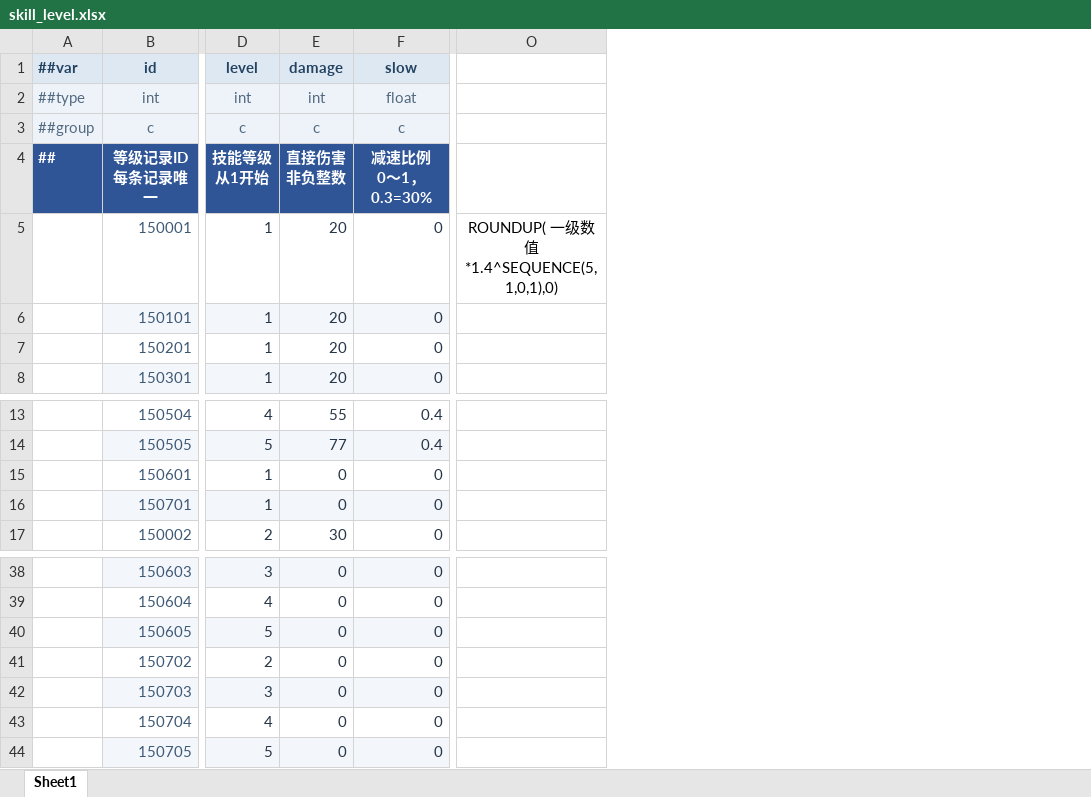
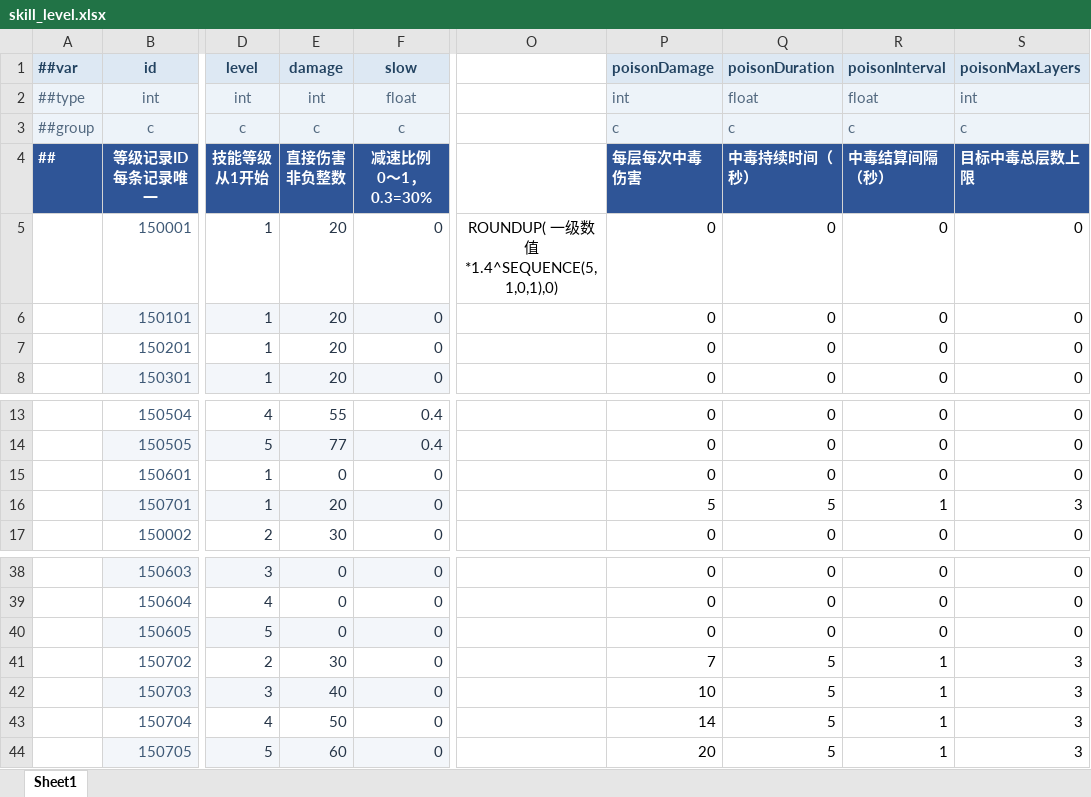
Before and after one commit to grorge15/FreshGuard, an Excel workbook: GameConfig/Datas/skill_level.xlsx, sheet Sheet1, drawn as a sheet; only a part is shown, gaps mark what is left out; values as stored, in another font and other column widths than the file's, no borders; the diff names each change by its address in the sheet, - before the commit and + after, or states it on an @@ line.

```diff
--- a/GameConfig/Datas/skill_level.xlsx (sheet Sheet1)
+++ b/GameConfig/Datas/skill_level.xlsx (sheet Sheet1)
+column P (poisonDamage), rows 2-8: int | c | 每层每次中毒伤害 | 0 | 0 | 0 | 0; rows 13-17: 0 | 0 | 0 | 5 | 0; rows 38-44: 0 | 0 | 0 | 7 | 10 | 14 | 20
+column Q (poisonDuration), rows 2-8: float | c | 中毒持续时间（秒） | 0 | 0 | 0 | 0; rows 13-17: 0 | 0 | 0 | 5 | 0; rows 38-44: 0 | 0 | 0 | 5 | 5 | 5 | 5
+column R (poisonInterval), rows 2-8: float | c | 中毒结算间隔（秒） | 0 | 0 | 0 | 0; rows 13-17: 0 | 0 | 0 | 1 | 0; rows 38-44: 0 | 0 | 0 | 1 | 1 | 1 | 1
+column S (poisonMaxLayers), rows 2-8: int | c | 目标中毒总层数上限 | 0 | 0 | 0 | 0; rows 13-17: 0 | 0 | 0 | 3 | 0; rows 38-44: 0 | 0 | 0 | 3 | 3 | 3 | 3
-E16 (damage): 0
+E16 (damage): 20
-E41 (damage): 0
+E41 (damage): 30
-E42 (damage): 0
+E42 (damage): 40
-E43 (damage): 0
+E43 (damage): 50
-E44 (damage): 0
+E44 (damage): 60
```
Also changed, not shown: GameConfig/Datas/buff.xlsx, GameConfig/Datas/skill.xlsx, 9 other files.
